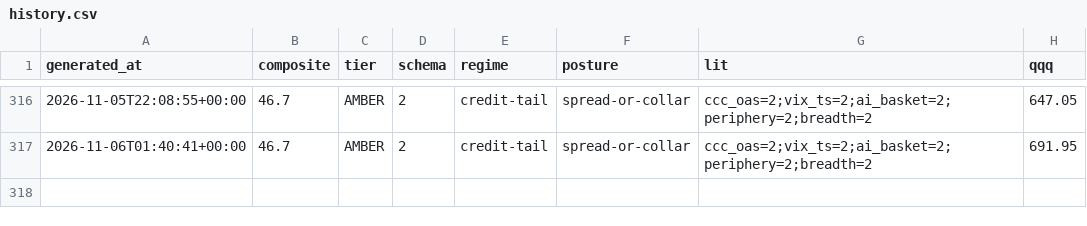
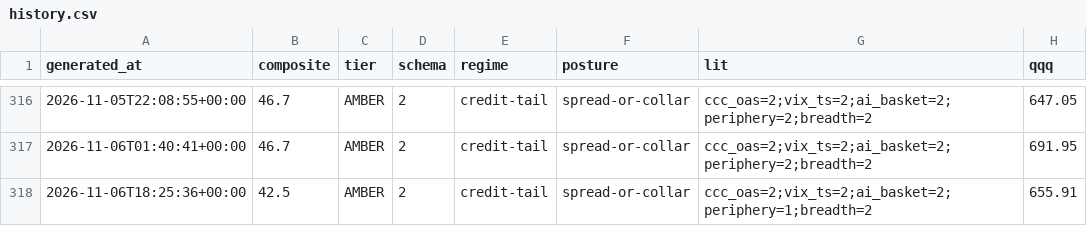
Before and after one commit to pdante/crash-dashboard-data, a CSV file: history.csv, drawn as a sheet; only a part is shown, gaps mark what is left out.

```diff
--- a/history.csv
+++ b/history.csv
@@ -317 +317,2 @@ generated_at,composite,tier,schema,regime,posture,lit,qqq
 2026-11-06T01:40:41+00:00,46.7,AMBER,2,credit-tail,spread-or-collar,ccc_oas=2;vix_ts=2;ai_basket=2;periphery=2;breadth=2,691.95
+2026-11-06T18:25:36+00:00,42.5,AMBER,2,credit-tail,spread-or-collar,ccc_oas=2;vix_ts=2;ai_basket=2;periphery=1;breadth=2,655.91
```
Also changed, not shown: skew_history.csv, 8 other files.
